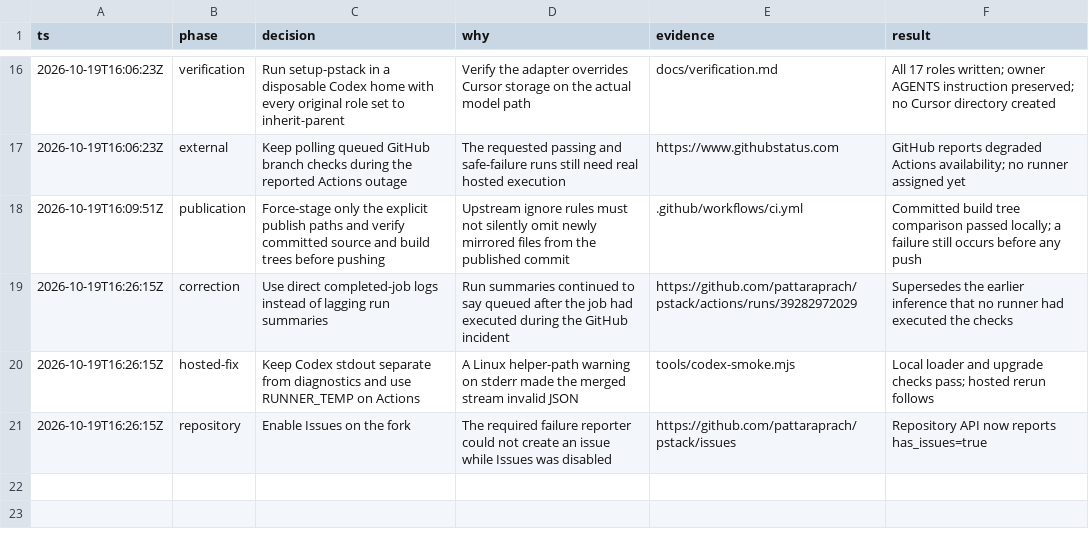
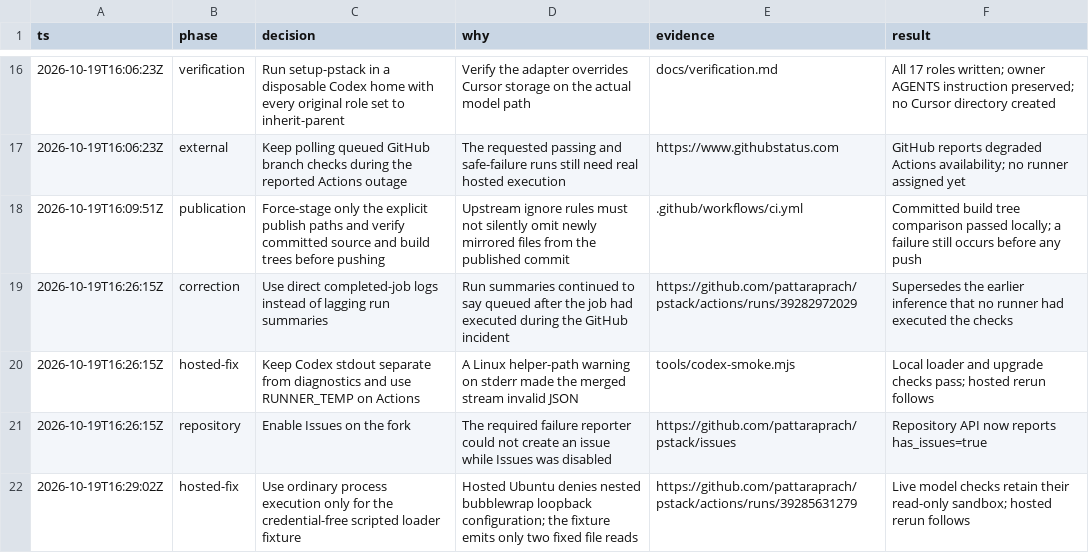
Before and after one commit to pattaraprach/pstack, a TSV file: docs/track-original-decisions.tsv, drawn as a sheet; only a part is shown, gaps mark what is left out; the diff names each change by its address in the sheet, - before the commit and + after, or states it on an @@ line.

Commit message:
Run the scripted loader fixture on hosted Linux

```diff
--- a/docs/track-original-decisions.tsv
+++ b/docs/track-original-decisions.tsv
+row 22: 2026-10-19T16:29:02Z | hosted-fix | Use ordinary process execution only for the credential-free scripted loader fixture | Hosted Ubuntu denies nested bubblewrap loopback configuration; the fixture emits only two fixed file reads | https://github.com/pattaraprach/pstack/actions/runs/39285631279 | Live model checks retain their read-only sandbox; hosted rerun follows
```
Also changed, not shown: 2 other files.
